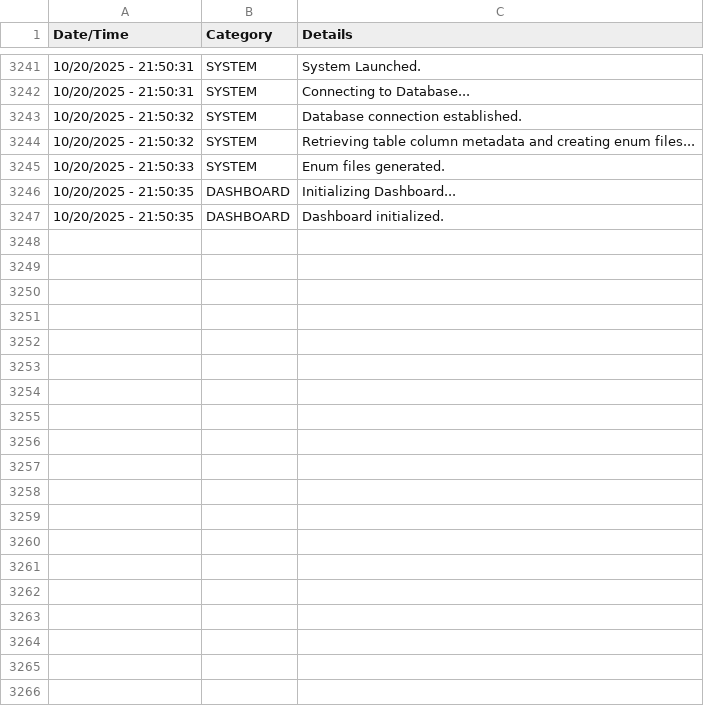
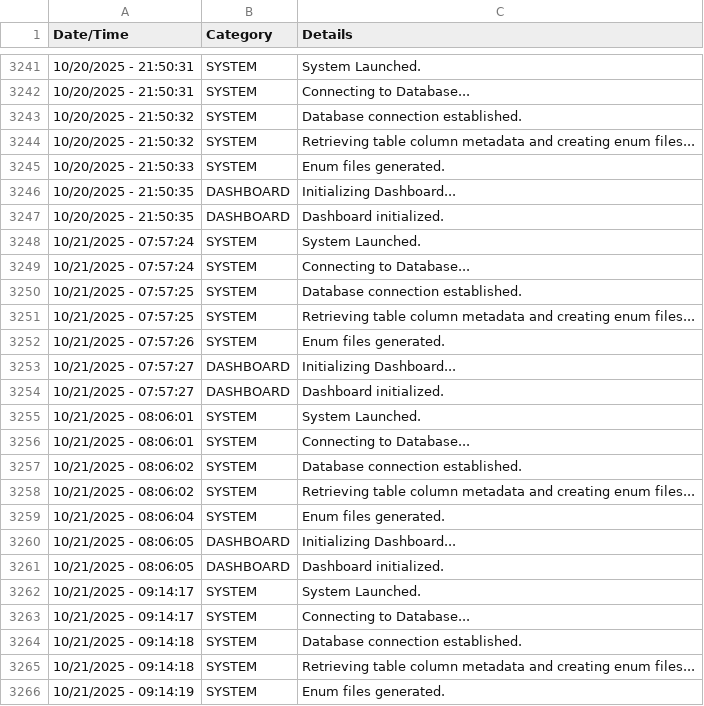
Before and after one commit to JuniperB07/Real-Estate-Management-System, a CSV file: bin/Debug/net8.0-windows/REMSLog.csv, drawn as a sheet; only a part is shown, gaps mark what is left out; the diff covers the shown part only.

Commit message:
Changes made to Database Connection process

```diff
--- a/bin/Debug/net8.0-windows/REMSLog.csv
+++ b/bin/Debug/net8.0-windows/REMSLog.csv
@@ -3247 +3247,20 @@
 10/20/2025 - 21:50:35,DASHBOARD,Dashboard initialized.
+10/21/2025 - 07:57:24,SYSTEM,System Launched.
+10/21/2025 - 07:57:24,SYSTEM,Connecting to Database...
+10/21/2025 - 07:57:25,SYSTEM,Database connection established.
+10/21/2025 - 07:57:25,SYSTEM,Retrieving table column metadata and creating enum files...
+10/21/2025 - 07:57:26,SYSTEM,Enum files generated.
+10/21/2025 - 07:57:27,DASHBOARD,Initializing Dashboard...
+10/21/2025 - 07:57:27,DASHBOARD,Dashboard initialized.
+10/21/2025 - 08:06:01,SYSTEM,System Launched.
+10/21/2025 - 08:06:01,SYSTEM,Connecting to Database...
+10/21/2025 - 08:06:02,SYSTEM,Database connection established.
+10/21/2025 - 08:06:02,SYSTEM,Retrieving table column metadata and creating enum files...
+10/21/2025 - 08:06:04,SYSTEM,Enum files generated.
+10/21/2025 - 08:06:05,DASHBOARD,Initializing Dashboard...
+10/21/2025 - 08:06:05,DASHBOARD,Dashboard initialized.
+10/21/2025 - 09:14:17,SYSTEM,System Launched.
+10/21/2025 - 09:14:17,SYSTEM,Connecting to Database...
+10/21/2025 - 09:14:18,SYSTEM,Database connection established.
+10/21/2025 - 09:14:18,SYSTEM,Retrieving table column metadata and creating enum files...
+10/21/2025 - 09:14:19,SYSTEM,Enum files generated.
```
Also changed, not shown: 9 added rows elsewhere in this file, 14 other files.
